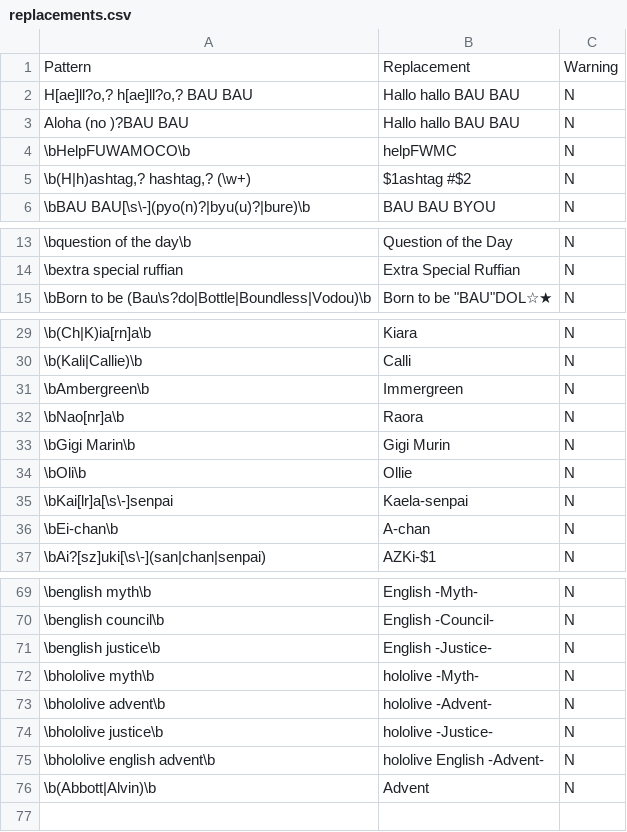
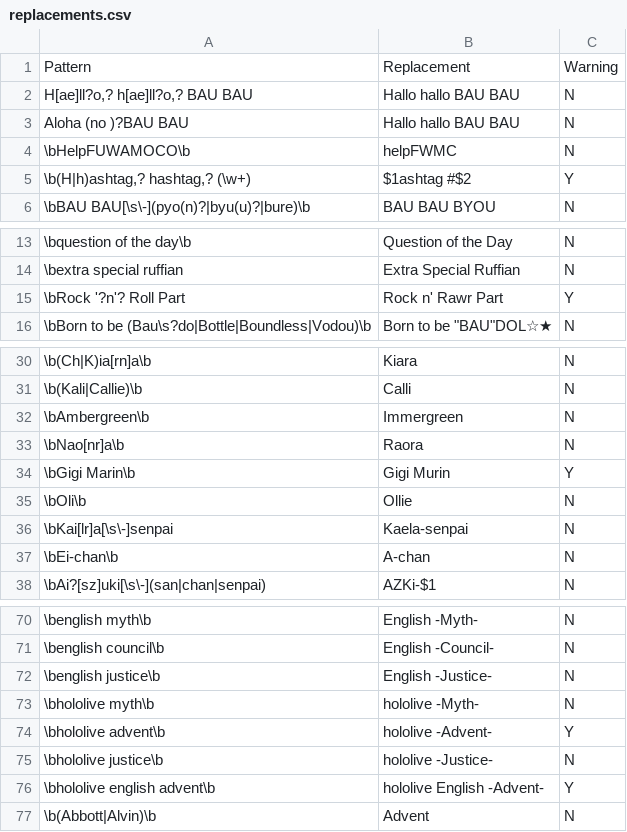
Before and after one commit to NeoAdonis/fwmc-transcript, a CSV file: morning/config/replacements.csv, drawn as a sheet; only a part is shown, gaps mark what is left out.

```diff
--- a/morning/config/replacements.csv
+++ b/morning/config/replacements.csv
@@ -4,3 +4,3 @@ Aloha (no )?BAU BAU,Hallo hallo BAU BAU,N
 \bHelpFUWAMOCO\b,helpFWMC,N
-"\b(H|h)ashtag,? hashtag,? (\w+)",$1ashtag #$2,N
+"\b(H|h)ashtag,? hashtag,? (\w+)",$1ashtag #$2,Y
 \bBAU BAU[\s\-](pyo(n)?|byu(u)?|bure)\b,BAU BAU BYOU,N
@@ -14,2 +14,3 @@ Aloha (no )?BAU BAU,Hallo hallo BAU BAU,N
 \bextra special ruffian,Extra Special Ruffian,N
+\bRock '?n'? Roll Part,Rock n' Rawr Part,Y
 \bBorn to be (Bau\s?do|Bottle|Boundless|Vodou)\b,"Born to be ""BAU""DOL☆★",N
@@ -32,3 +33,3 @@ Aloha (no )?BAU BAU,Hallo hallo BAU BAU,N
 \bNao[nr]a\b,Raora,N
-\bGigi Marin\b,Gigi Murin,N
+\bGigi Marin\b,Gigi Murin,Y
 \bOli\b,Ollie,N
@@ -72,5 +73,5 @@ Aloha (no )?BAU BAU,Hallo hallo BAU BAU,N
 \bhololive myth\b,hololive -Myth-,N
-\bhololive advent\b,hololive -Advent-,N
+\bhololive advent\b,hololive -Advent-,Y
 \bhololive justice\b,hololive -Justice-,N
-\bhololive english advent\b,hololive English -Advent-,N
+\bhololive english advent\b,hololive English -Advent-,Y
 \b(Abbott|Alvin)\b,Advent,N
```
Also changed, not shown: morning/config/highlights.csv, 10 other files.
